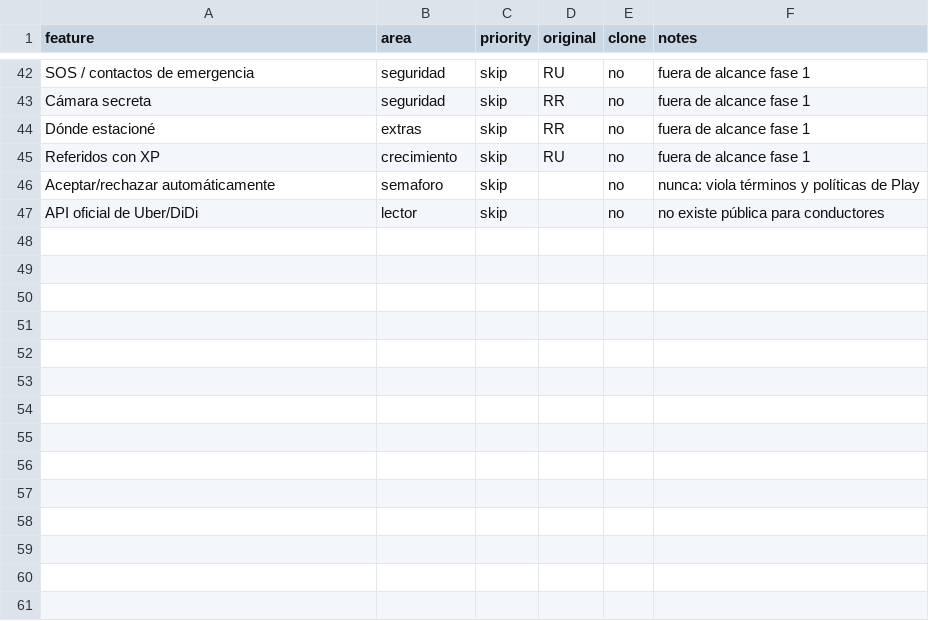
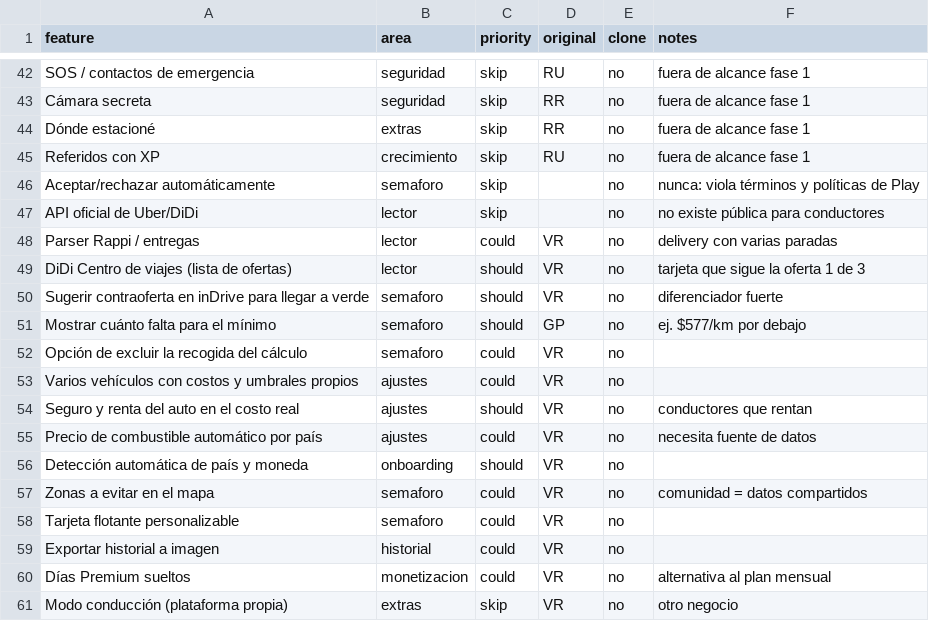
Before and after one commit to jeal1498/Replica, a CSV file: replica/features.csv, drawn as a sheet; only a part is shown, gaps mark what is left out; the diff names each change by its address in the sheet, - before the commit and + after, or states it on an @@ line.

```diff
--- a/replica/features.csv
+++ b/replica/features.csv
+row 48: Parser Rappi / entregas | lector | could | VR | no | delivery con varias paradas
+row 49: DiDi Centro de viajes (lista de ofertas) | lector | should | VR | no | tarjeta que sigue la oferta 1 de 3
+row 50: Sugerir contraoferta en inDrive para llegar a verde | semaforo | should | VR | no | diferenciador fuerte
+row 51: Mostrar cuánto falta para el mínimo | semaforo | should | GP | no | ej. $577/km por debajo
+row 52: Opción de excluir la recogida del cálculo | semaforo | could | VR | no
+row 53: Varios vehículos con costos y umbrales propios | ajustes | could | VR | no
+row 54: Seguro y renta del auto en el costo real | ajustes | should | VR | no | conductores que rentan
+row 55: Precio de combustible automático por país | ajustes | could | VR | no | necesita fuente de datos
+row 56: Detección automática de país y moneda | onboarding | should | VR | no
+row 57: Zonas a evitar en el mapa | semaforo | could | VR | no | comunidad = datos compartidos
+row 58: Tarjeta flotante personalizable | semaforo | could | VR | no
+row 59: Exportar historial a imagen | historial | could | VR | no
+row 60: Días Premium sueltos | monetizacion | could | VR | no | alternativa al plan mensual
+row 61: Modo conducción (plataforma propia) | extras | skip | VR | no | otro negocio
```
Also changed, not shown: 1 other file.
